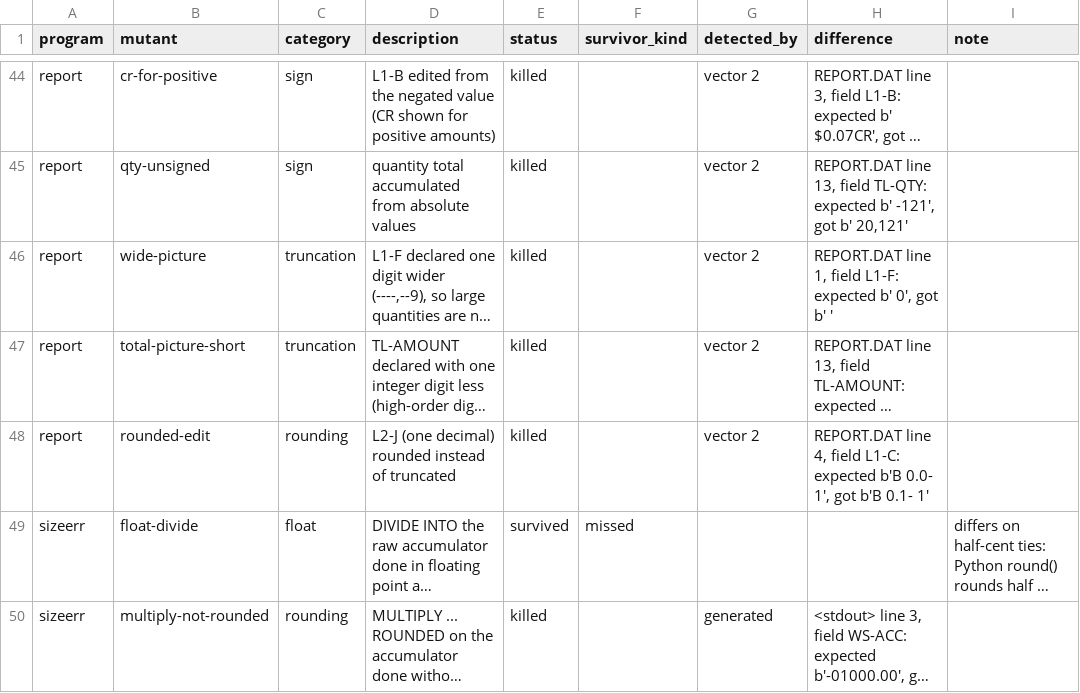
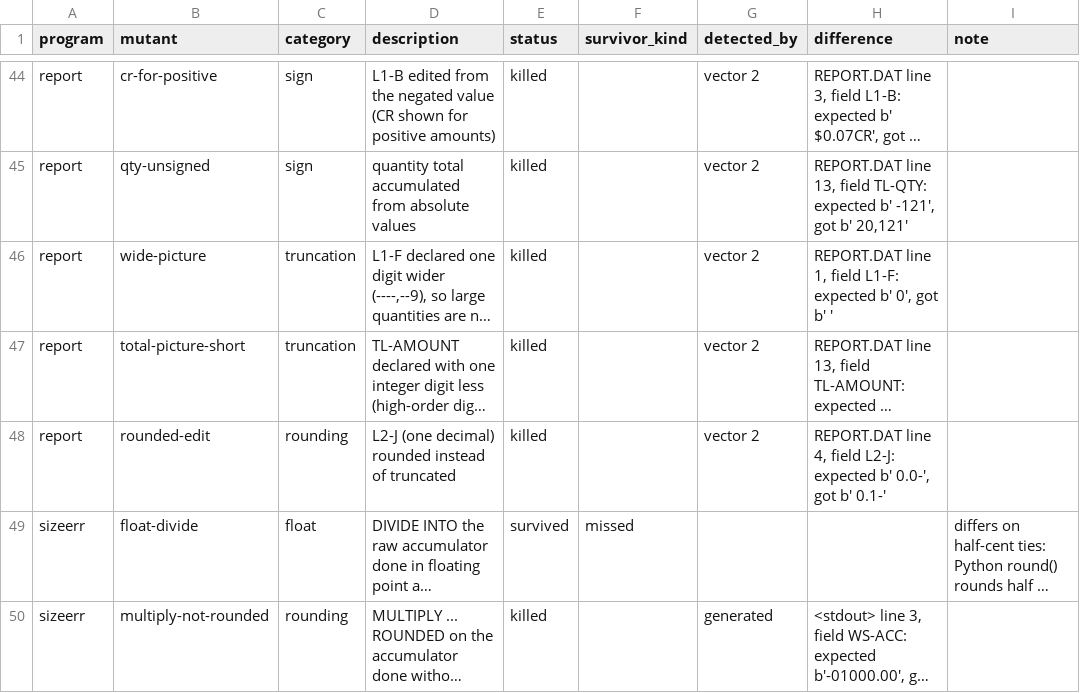
Before and after one commit to abdulazizbalu/cobol-equiv, a CSV file: results/mutation.csv, drawn as a sheet; only a part is shown, gaps mark what is left out; long unchanged cells end in …; the diff names each change by its address in the sheet, - before the commit and + after, or states it on an @@ line.

```diff
--- a/results/mutation.csv
+++ b/results/mutation.csv
-H48 (difference): …4, field L1-C: expected b'B 0.0- 1', got b'B 0.1- 1'
+H48 (difference): …4, field L2-J: expected b' 0.0-', got b' 0.1-'
```
Also changed, not shown: 1 other file.
